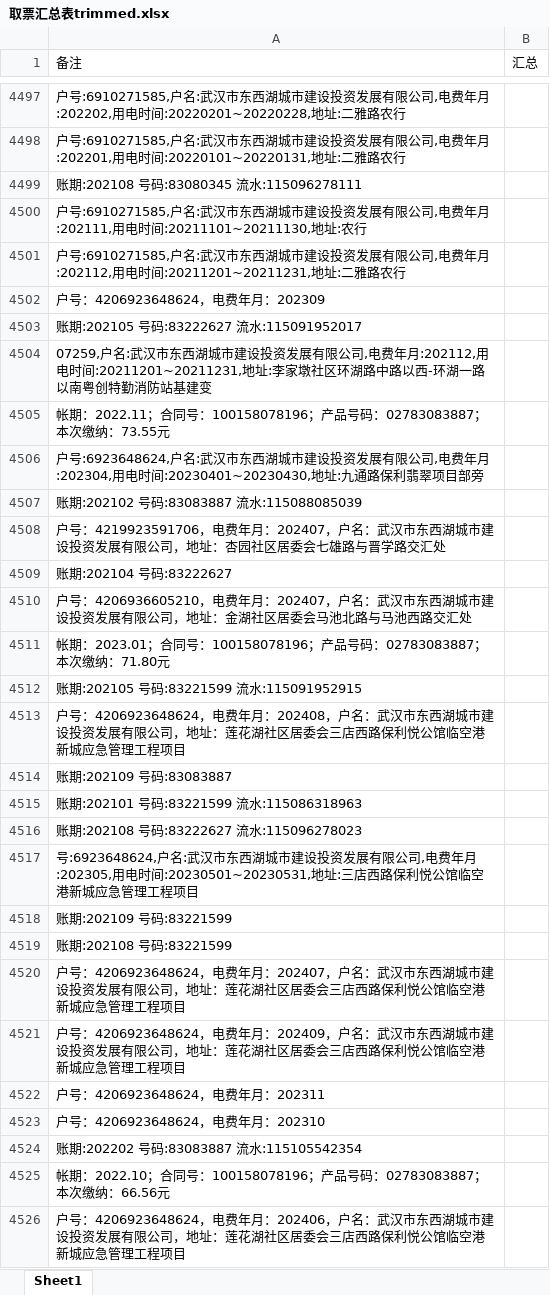
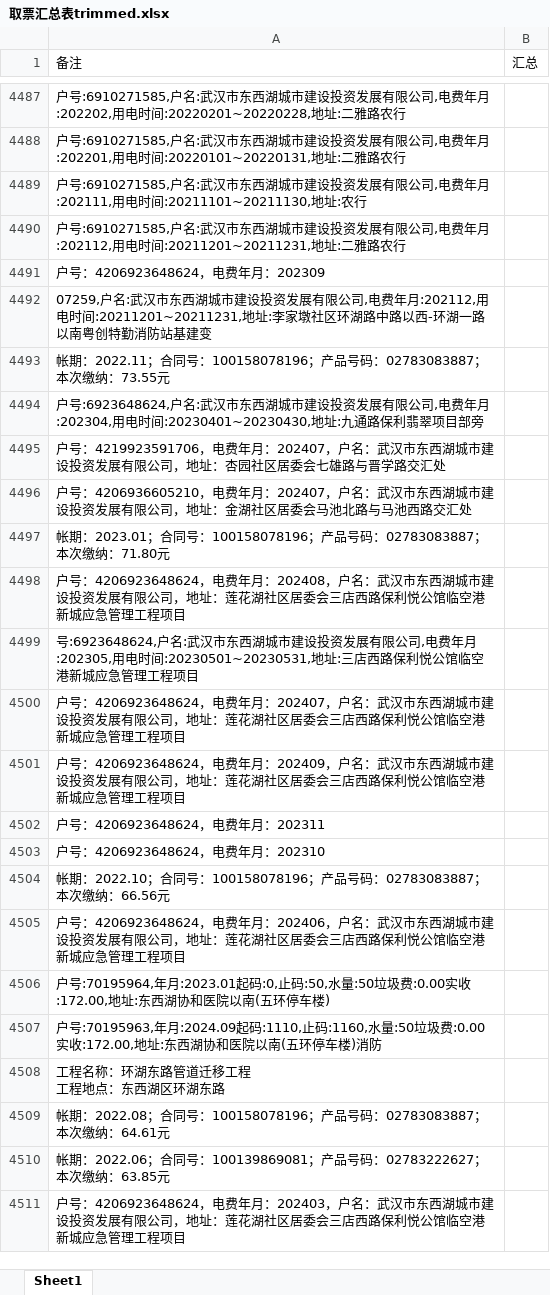
Before and after one commit to apweili/Scratch, an Excel workbook: ConsoleApp1/ReducedData/cwj/取票汇总表trimmed.xlsx, sheet Sheet1, drawn as a sheet; only a part is shown, gaps mark what is left out; the shorter side is filled out with more unchanged rows; values as stored, in another font and other column widths than the file's, no borders; removed rows and columns are numbered as before the commit, all else as after; the diff covers the shown part only; the diff names each change by its address in the sheet, - before the commit and + after, or states it on an @@ line.

```diff
--- a/ConsoleApp1/ReducedData/cwj/取票汇总表trimmed.xlsx (sheet Sheet1)
+++ b/ConsoleApp1/ReducedData/cwj/取票汇总表trimmed.xlsx (sheet Sheet1)
-row 4499: 账期:202108 号码:83080345 流水:115096278111
-row 4503: 账期:202105 号码:83222627 流水:115091952017
-row 4507: 账期:202102 号码:83083887 流水:115088085039
-row 4509: 账期:202104 号码:83222627
-row 4512: 账期:202105 号码:83221599 流水:115091952915
-row 4514: 账期:202109 号码:83083887
-row 4515: 账期:202101 号码:83221599 流水:115086318963
-row 4516: 账期:202108 号码:83222627 流水:115096278023
-row 4518: 账期:202109 号码:83221599
-row 4519: 账期:202108 号码:83221599
-row 4524: 账期:202202 号码:83083887 流水:115105542354
```
Also changed, not shown: 68 added rows, 356 removed rows and 42 edited cells elsewhere in this sheet, ConsoleApp1/ReducedData/cwj/副本取票汇总表.xlsx, 5 other files.
